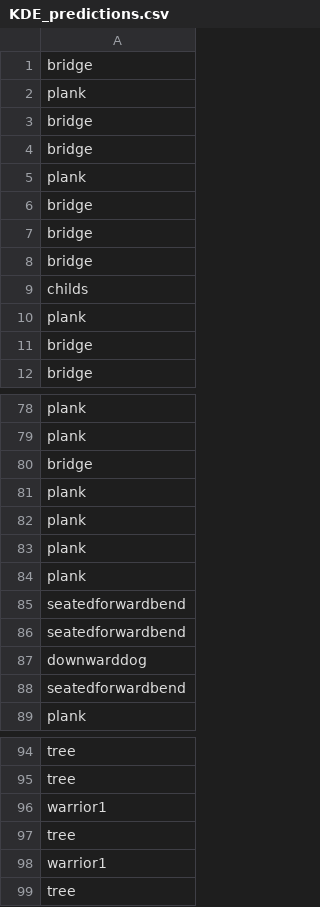
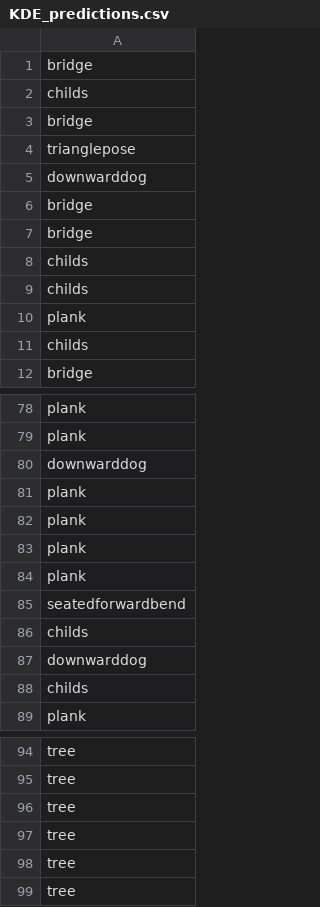
Before and after one commit to ilaylow/ML_Project_1, a CSV file: KDE_predictions.csv, drawn as a sheet; only a part is shown, gaps mark what is left out; the diff covers the shown part only.

```diff
--- a/KDE_predictions.csv
+++ b/KDE_predictions.csv
@@ -1,7 +1,6 @@
 bridge
-plank
+childs
 bridge
-bridge
-plank
-bridge
+trianglepose
+downwarddog
 bridge
@@ -9,4 +8,5 @@ bridge
 childs
+childs
 plank
-bridge
+childs
 bridge
@@ -79,3 +79,3 @@ plank
 plank
-bridge
+downwarddog
 plank
@@ -85,5 +85,5 @@ plank
 seatedforwardbend
-seatedforwardbend
+childs
 downwarddog
-seatedforwardbend
+childs
 plank
@@ -95,5 +95,5 @@ tree
 tree
-warrior1
 tree
-warrior1
+tree
+tree
 tree
```
Also changed, not shown: 3 added rows, 1 removed row and 1 moved row elsewhere in this file, 2 other files.
